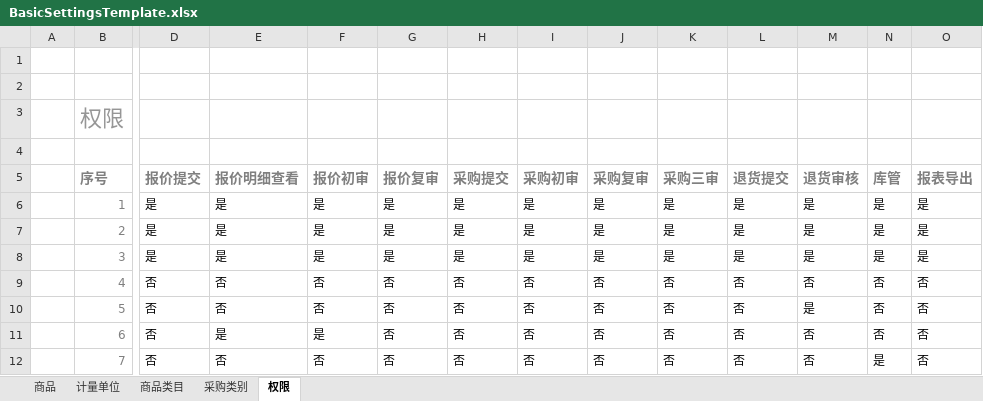
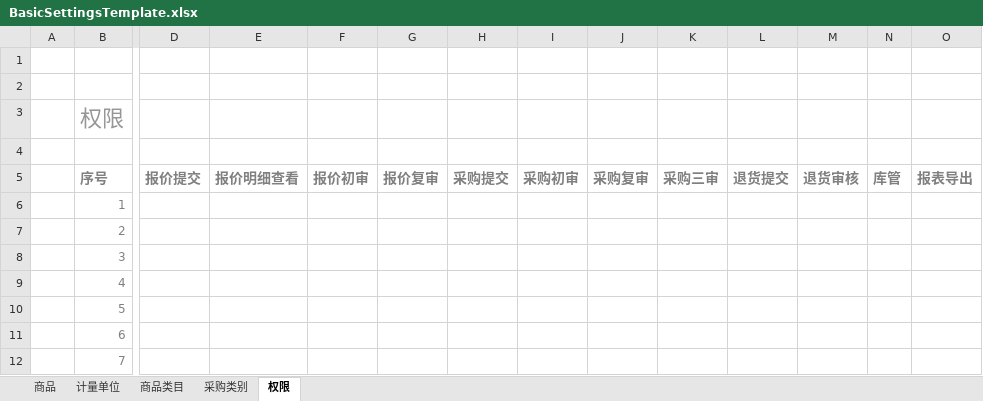
Before and after one commit to Coocoo1984/yingujiudianAdminSettings, an Excel workbook: BasicSettingsMVC/Template/BasicSettingsTemplate.xlsx, sheet 权限, drawn as a sheet; only a part is shown, gaps mark what is left out; values as stored, in another font and other column widths than the file's, no borders; charts and pictures and conditional formats and table styles not drawn; the diff covers the shown part only; the diff names each change by its address in the sheet, - before the commit and + after, or states it on an @@ line.

```diff
--- a/BasicSettingsMVC/Template/BasicSettingsTemplate.xlsx (sheet 权限)
+++ b/BasicSettingsMVC/Template/BasicSettingsTemplate.xlsx (sheet 权限)
-D6:D8: 是
+D6:D8: (empty)
-E6:E8: 是
+E6:E8: (empty)
-F6:F8: 是
+F6:F8: (empty)
-G6:G8: 是
+G6:G8: (empty)
-H6:H8: 是
+H6:H8: (empty)
-I6:I8: 是
+I6:I8: (empty)
-J6:J8: 是
+J6:J8: (empty)
-K6:K8: 是
+K6:K8: (empty)
-L6:L8: 是
+L6:L8: (empty)
-M6:M8: 是
+M6:M8: (empty)
-N6:N8: 是
+N6:N8: (empty)
-O6:O8: 是
+O6:O8: (empty)
-D9:D12: 否
+D9:D12: (empty)
-E9:E10: 否
+E9:E10: (empty)
-F9:F10: 否
+F9:F10: (empty)
-G9:G12: 否
+G9:G12: (empty)
-H9:H12: 否
+H9:H12: (empty)
-I9:I12: 否
+I9:I12: (empty)
-J9:J12: 否
+J9:J12: (empty)
-K9:K12: 否
+K9:K12: (empty)
-L9:L12: 否
+L9:L12: (empty)
-M9: 否
+M9: (empty)
-N9:N11: 否
+N9:N11: (empty)
-O9:O12: 否
+O9:O12: (empty)
-M10: 是
+M10: (empty)
-E11: 是
+E11: (empty)
-F11: 是
+F11: (empty)
-M11:M12: 否
+M11:M12: (empty)
-E12: 否
+E12: (empty)
-F12: 否
+F12: (empty)
-N12: 是
+N12: (empty)
```
Also changed, not shown: 60 edited cells elsewhere in this sheet, sheet 商品, sheet 商品类目, sheet 计量单位, sheet 采购类别.
